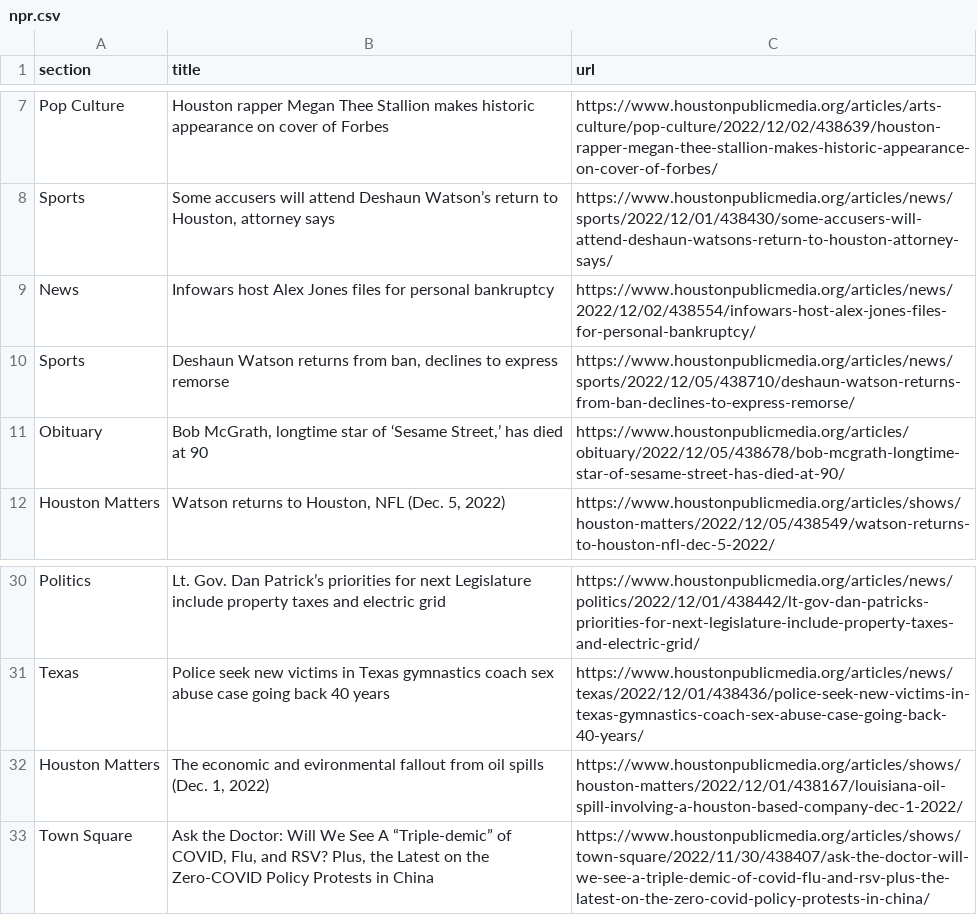
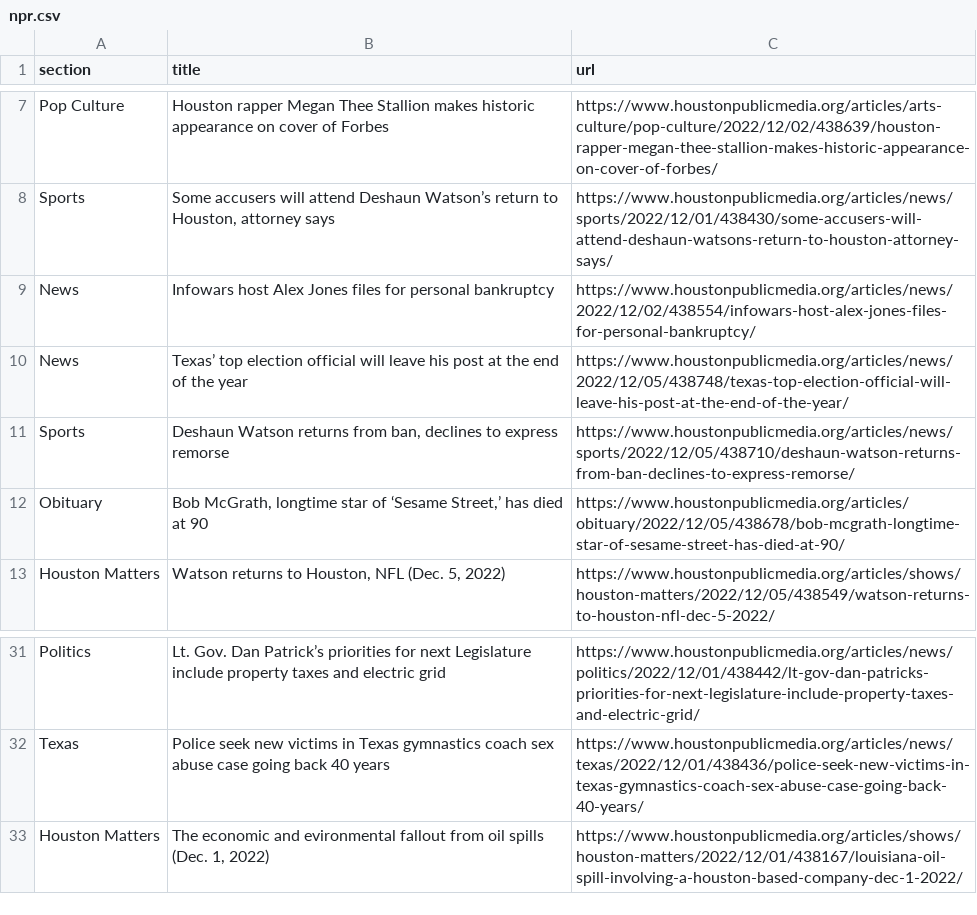
Before and after one commit to areenaarora/autoscrapper, a CSV file: npr.csv, drawn as a sheet; only a part is shown, gaps mark what is left out.

```diff
--- a/npr.csv
+++ b/npr.csv
@@ -9,2 +9,3 @@ Sports,"Some accusers will attend Deshaun Watson’s return to Houston, attorney
 News,Infowars host Alex Jones files for personal bankruptcy,https://www.houstonpublicmedia.org/articles/news/2022/12/02/438554/infowars-host-alex-jones-files-for-personal-bankruptcy/
+News,Texas’ top election official will leave his post at the end of the year,https://www.houstonpublicmedia.org/articles/news/2022/12/05/438748/texas-top-election-official-will-leave-his-post-at-the-end-of-the-year/
 Sports,"Deshaun Watson returns from ban, declines to express remorse",https://www.houstonpublicmedia.org/articles/news/sports/2022/12/05/438710/deshaun-watson-returns-from-ban-declines-to-express-remorse/
@@ -32,2 +33 @@ Texas,Police seek new victims in Texas gymnastics coach sex abuse case going bac
 Houston Matters,"The economic and evironmental fallout from oil spills (Dec. 1, 2022)",https://www.houstonpublicmedia.org/articles/shows/houston-matters/2022/12/01/438167/louisiana-oil-spill-involving-a-houston-based-company-dec-1-2022/
-Town Square,"Ask the Doctor: Will We See A “Triple-demic” of COVID, Flu, and RSV? Plus, the Latest on the Zero-COVID Policy Protests in China",https://www.houstonpublicmedia.org/articles/shows/town-square/2022/11/30/438407/ask-the-doctor-will-we-see-a-triple-demic-of-covid-flu-and-rsv-plus-the-latest-on-the-zero-covid-policy-protests-in-china/
```
